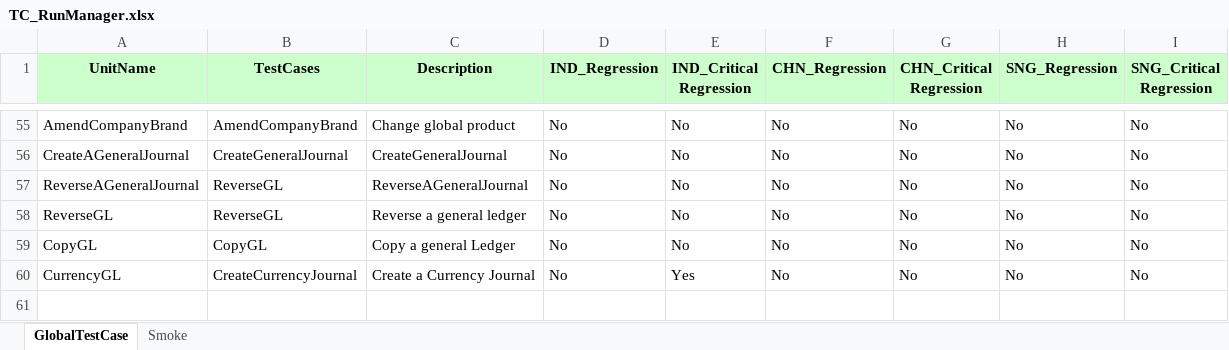
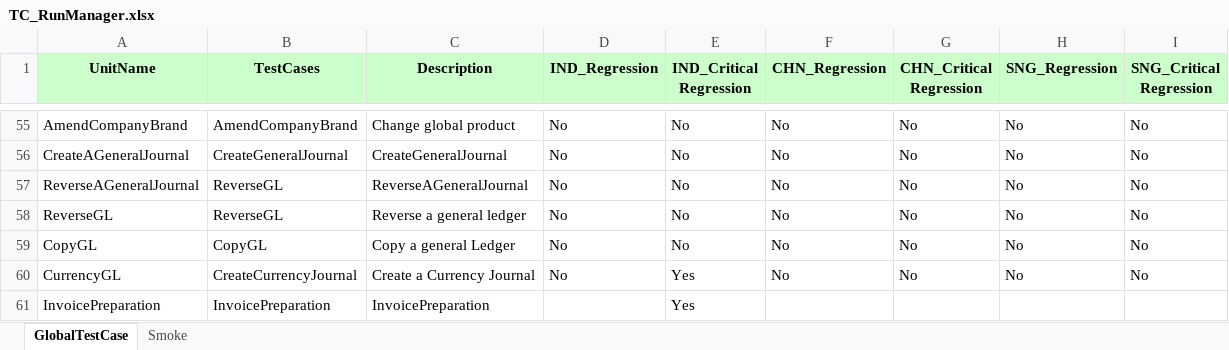
Before and after one commit to Thiyagarajan2022/GlobalTestSuiteAutomation1, an Excel workbook: WppRegpack/TestResource/TC_RunManager.xlsx, sheet GlobalTestCase, drawn as a sheet; only a part is shown, gaps mark what is left out; values as stored, in another font and other column widths than the file's, no borders; the diff names each change by its address in the sheet, - before the commit and + after, or states it on an @@ line.

```diff
--- a/WppRegpack/TestResource/TC_RunManager.xlsx (sheet GlobalTestCase)
+++ b/WppRegpack/TestResource/TC_RunManager.xlsx (sheet GlobalTestCase)
+row 61: InvoicePreparation | InvoicePreparation | InvoicePreparation |  | Yes
```
Also changed, not shown: WppRegpack/TestResource/Regression/DS_IND_REGRESSION.xlsx, 56 other files.
